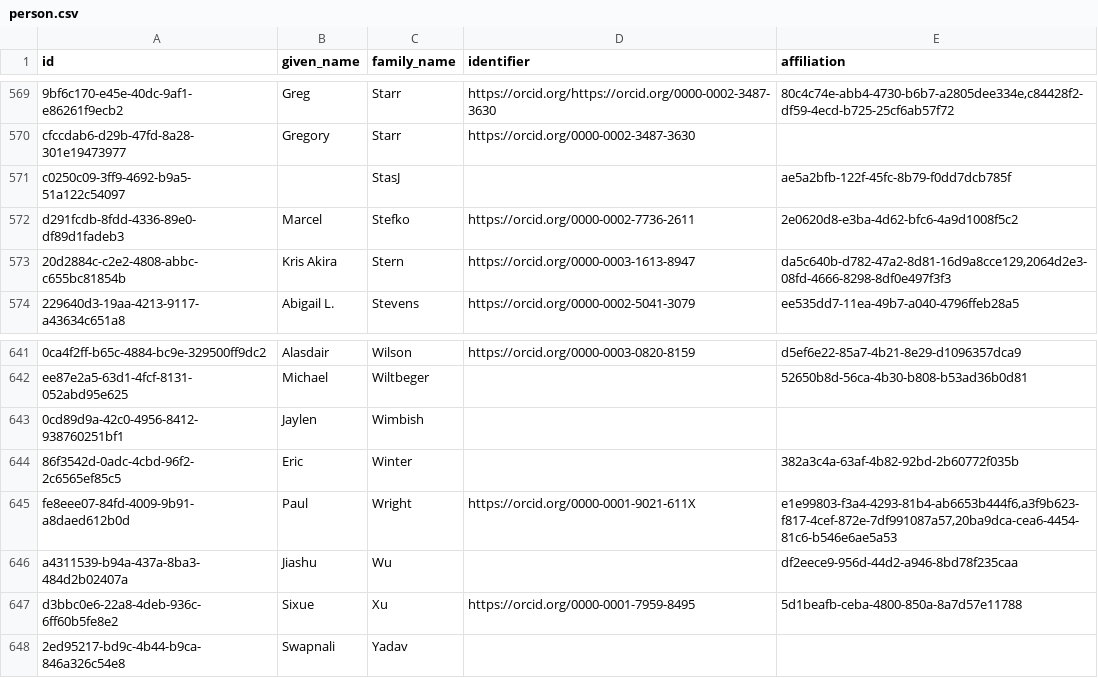
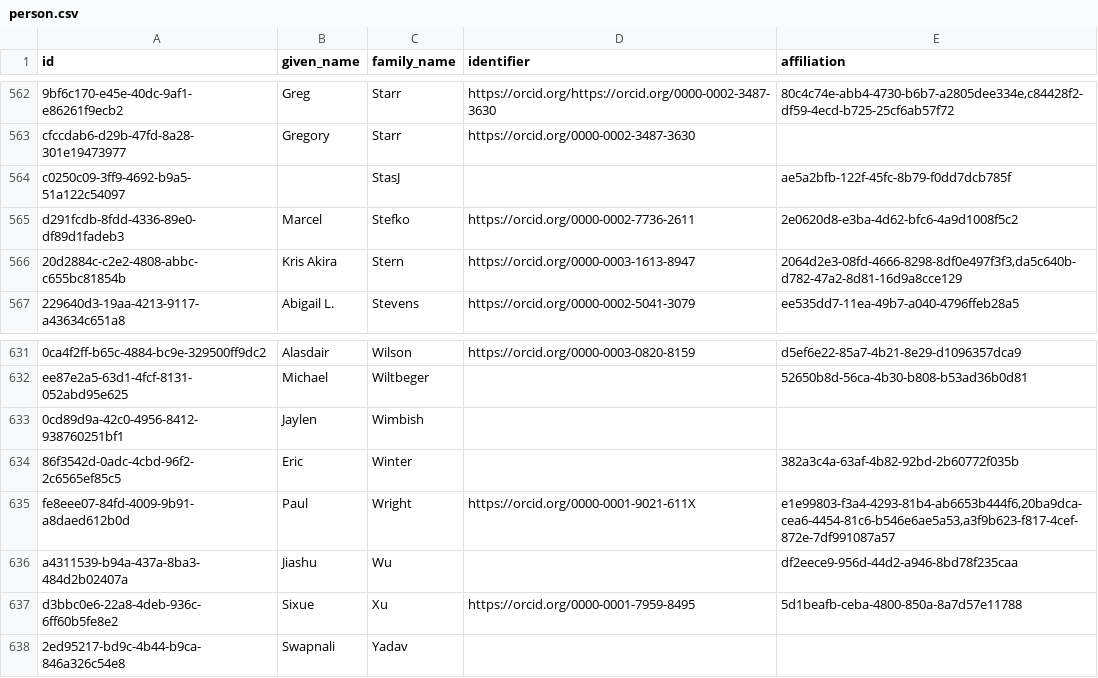
Before and after one commit to Heliophysics-Software-Search-Interface/hssi-website, a CSV file: django/website/config/db/person.csv, drawn as a sheet; only a part is shown, gaps mark what is left out; the diff covers the shown part only.

```diff
--- a/django/website/config/db/person.csv
+++ b/django/website/config/db/person.csv
@@ -572,3 +565,3 @@ c0250c09-3ff9-4692-b9a5-51a122c54097,,StasJ,,ae5a2bfb-122f-45fc-8b79-f0dd7dcb785
 d291fcdb-8fdd-4336-89e0-df89d1fadeb3,Marcel,Stefko,https://orcid.org/0000-0002-7736-2611,2e0620d8-e3ba-4d62-bfc6-4a9d1008f5c2
-20d2884c-c2e2-4808-abbc-c655bc81854b,Kris Akira,Stern,https://orcid.org/0000-0003-1613-8947,"da5c640b-d782-47a2-8d81-16d9a8cce129,2064d2e3-08fd-4666-8298-8df0e497f3f3"
+20d2884c-c2e2-4808-abbc-c655bc81854b,Kris Akira,Stern,https://orcid.org/0000-0003-1613-8947,"2064d2e3-08fd-4666-8298-8df0e497f3f3,da5c640b-d782-47a2-8d81-16d9a8cce129"
 229640d3-19aa-4213-9117-a43634c651a8,Abigail L.,Stevens,https://orcid.org/0000-0002-5041-3079,ee535dd7-11ea-49b7-a040-4796ffeb28a5
@@ -644,3 +634,3 @@ ee87e2a5-63d1-4fcf-8131-052abd95e625,Michael,Wiltbeger,,52650b8d-56ca-4b30-b808-
 86f3542d-0adc-4cbd-96f2-2c6565ef85c5,Eric,Winter,,382a3c4a-63af-4b82-92bd-2b60772f035b
-fe8eee07-84fd-4009-9b91-a8daed612b0d,Paul,Wright,https://orcid.org/0000-0001-9021-611X,"e1e99803-f3a4-4293-81b4-ab6653b444f6,a3f9b623-f817-4cef-872e-7df991087a57,20ba9dca-cea6-4454-81c6-b546e6ae5a53"
+fe8eee07-84fd-4009-9b91-a8daed612b0d,Paul,Wright,https://orcid.org/0000-0001-9021-611X,"e1e99803-f3a4-4293-81b4-ab6653b444f6,20ba9dca-cea6-4454-81c6-b546e6ae5a53,a3f9b623-f817-4cef-872e-7df991087a57"
 a4311539-b94a-437a-8ba3-484d2b02407a,Jiashu,Wu,,df2eece9-956d-44d2-a946-8bd78f235caa
```
Also changed, not shown: 10 removed rows, 3 moved rows and 1 edited cell elsewhere in this file, django/website/config/db/instrument_observatory.csv, django/website/config/db/software.csv, 17 other files.
